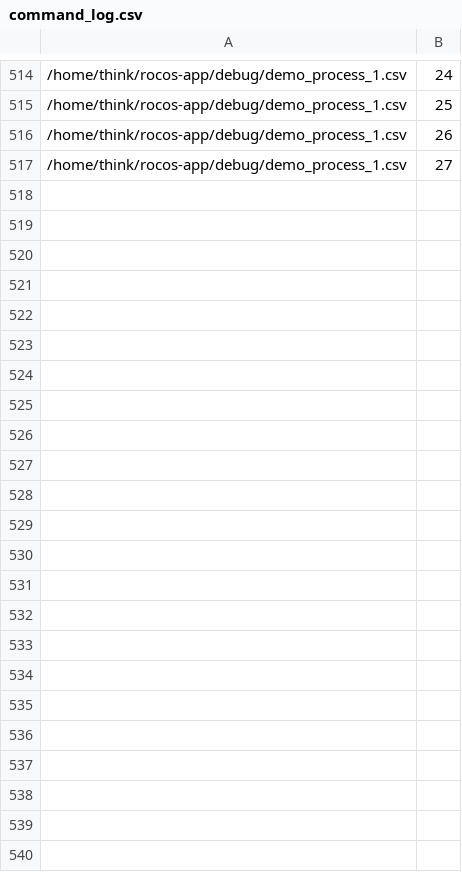
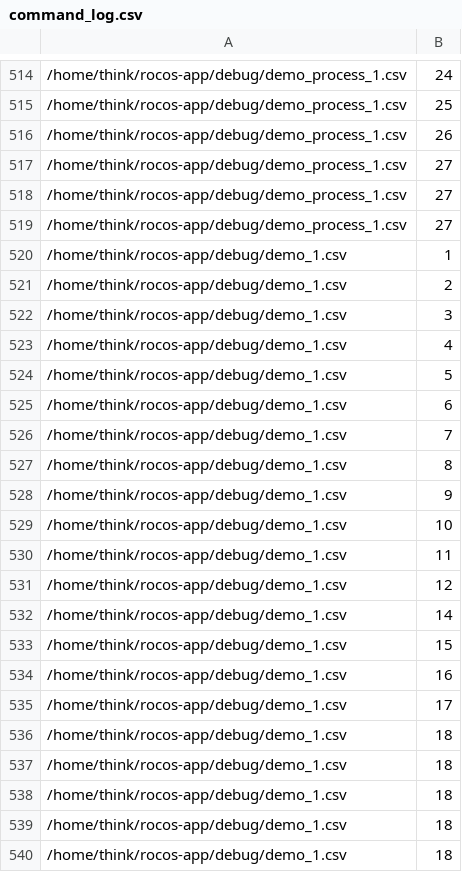
Before and after one commit to thinkexist1989/rocos-app, a CSV file: debug/command_log.csv, drawn as a sheet; only a part is shown, gaps mark what is left out; the diff names each change by its address in the sheet, - before the commit and + after, or states it on an @@ line.

```diff
--- a/debug/command_log.csv
+++ b/debug/command_log.csv
+row 518: /home/think/rocos-app/debug/demo_process_1.csv | 27
+row 519: /home/think/rocos-app/debug/demo_process_1.csv | 27
+row 520: /home/think/rocos-app/debug/demo_1.csv | 1
+row 521: /home/think/rocos-app/debug/demo_1.csv | 2
+row 522: /home/think/rocos-app/debug/demo_1.csv | 3
+row 523: /home/think/rocos-app/debug/demo_1.csv | 4
+row 524: /home/think/rocos-app/debug/demo_1.csv | 5
+row 525: /home/think/rocos-app/debug/demo_1.csv | 6
+row 526: /home/think/rocos-app/debug/demo_1.csv | 7
+row 527: /home/think/rocos-app/debug/demo_1.csv | 8
+row 528: /home/think/rocos-app/debug/demo_1.csv | 9
+row 529: /home/think/rocos-app/debug/demo_1.csv | 10
+row 530: /home/think/rocos-app/debug/demo_1.csv | 11
+row 531: /home/think/rocos-app/debug/demo_1.csv | 12
+row 532: /home/think/rocos-app/debug/demo_1.csv | 14
+row 533: /home/think/rocos-app/debug/demo_1.csv | 15
+row 534: /home/think/rocos-app/debug/demo_1.csv | 16
+row 535: /home/think/rocos-app/debug/demo_1.csv | 17
+row 536: /home/think/rocos-app/debug/demo_1.csv | 18
+row 537: /home/think/rocos-app/debug/demo_1.csv | 18
+row 538: /home/think/rocos-app/debug/demo_1.csv | 18
+row 539: /home/think/rocos-app/debug/demo_1.csv | 18
+row 540: /home/think/rocos-app/debug/demo_1.csv | 18
```
Also changed, not shown: 4 other files.
